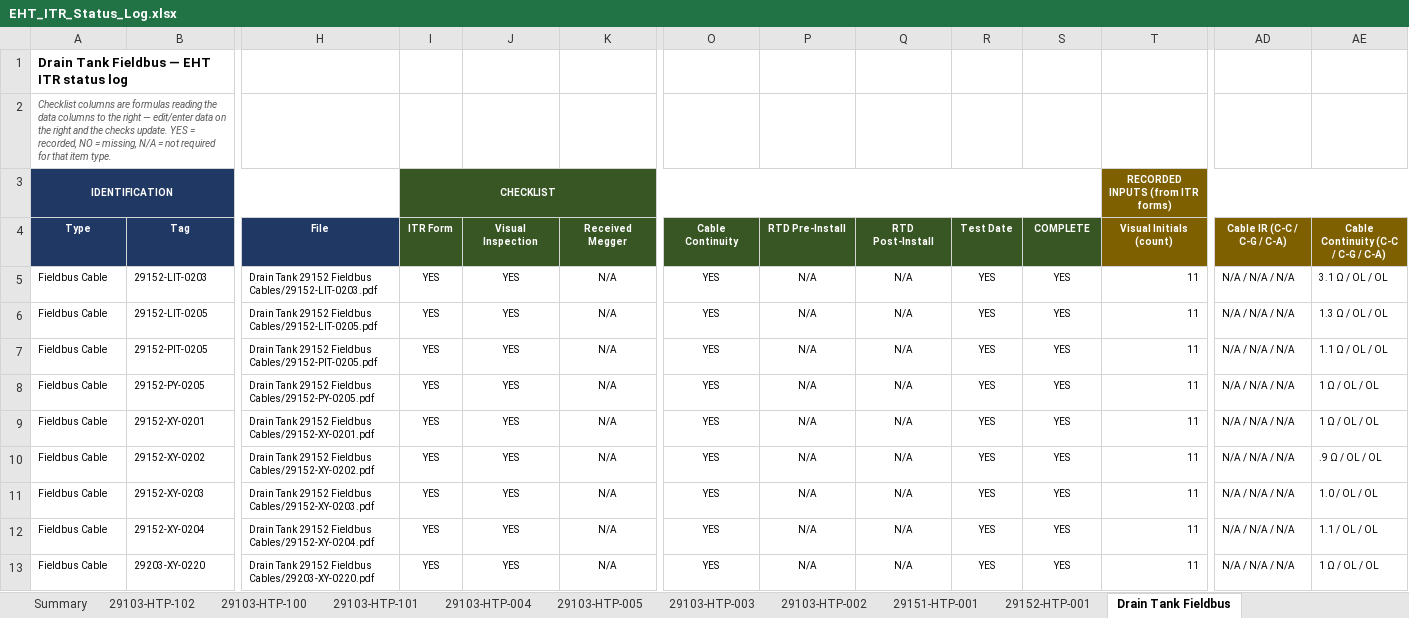
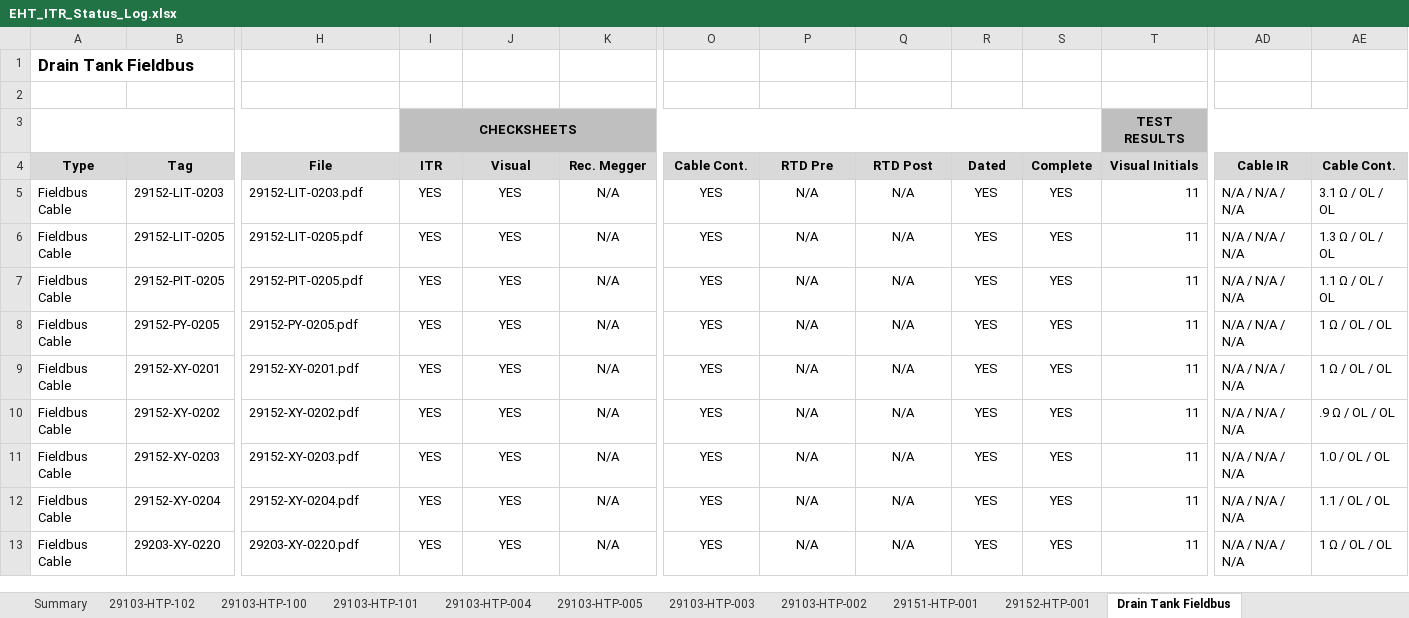
Before and after one commit to um4q/Sensei-Index, an Excel workbook: EHT_ITR_Status_Log.xlsx, sheet Drain Tank Fieldbus, drawn as a sheet; only a part is shown, gaps mark what is left out; values as stored, in another font and other column widths than the file's, no borders; conditional formats not drawn; removed rows and columns are numbered as before the commit, all else as after; rows hold the shown columns only; the diff covers the shown part only; the diff names each change by its address in the sheet, - before the commit and + after, or states it on an @@ line.

```diff
--- a/EHT_ITR_Status_Log.xlsx (sheet Drain Tank Fieldbus)
+++ b/EHT_ITR_Status_Log.xlsx (sheet Drain Tank Fieldbus)
-A1 (Type): Drain Tank Fieldbus — EHT ITR status log
+A1 (Type): Drain Tank Fieldbus
@@ A1 text size: larger @@
-A2 (Type): Checklist columns are formulas reading the data columns to the right — edit/enter data on the right and the checks update. YES = recorded, NO = missing, N/A = not required for that item type.
+A2 (Type): (empty)
-row 3: IDENTIFICATION |  |  | CHECKLIST |  |  |  |  |  |  |  | RECORDED INPUTS (from ITR forms)
+row 3:  |  |  | CHECKSHEETS |  |  |  |  |  |  |  | TEST RESULTS
@@ A4:AE4 text size: larger @@
-A4:H4 fill: #1F3864
+A4:H4 fill: #D9D9D9
-A4:AE4 text colour: #FFFFFF
+A4:AE4 text colour: black
-I4: ITR Form
+I4: ITR
-I4:S4 fill: #375623
+I4:S4 fill: #D9D9D9
-J4: Visual Inspection
+J4: Visual
-K4: Received Megger
+K4: Rec. Megger
-O4: Cable Continuity
+O4: Cable Cont.
-P4: RTD Pre-Install
+P4: RTD Pre
-Q4: RTD Post-Install
+Q4: RTD Post
-R4: Test Date
+R4: Dated
-S4: COMPLETE
+S4: Complete
-T4: Visual Initials (count)
+T4: Visual Initials
-T4:AE4 fill: #7F6000
+T4:AE4 fill: #D9D9D9
-AD4: Cable IR (C-C / C-G / C-A)
+AD4: Cable IR
-AE4: Cable Continuity (C-C / C-G / C-A)
+AE4: Cable Cont.
@@ A5:B13 text size: larger @@
@@ H5:T13 text size: larger @@
-H5 (File): Drain Tank 29152 Fieldbus Cables/29152-LIT-0203.pdf
+H5 (File): 29152-LIT-0203.pdf
@@ AD5:AE13 text size: larger @@
-H6 (File): Drain Tank 29152 Fieldbus Cables/29152-LIT-0205.pdf
+H6 (File): 29152-LIT-0205.pdf
-H7 (File): Drain Tank 29152 Fieldbus Cables/29152-PIT-0205.pdf
+H7 (File): 29152-PIT-0205.pdf
-H8 (File): Drain Tank 29152 Fieldbus Cables/29152-PY-0205.pdf
+H8 (File): 29152-PY-0205.pdf
-H9 (File): Drain Tank 29152 Fieldbus Cables/29152-XY-0201.pdf
+H9 (File): 29152-XY-0201.pdf
-H10 (File): Drain Tank 29152 Fieldbus Cables/29152-XY-0202.pdf
+H10 (File): 29152-XY-0202.pdf
-H11 (File): Drain Tank 29152 Fieldbus Cables/29152-XY-0203.pdf
+H11 (File): 29152-XY-0203.pdf
-H12 (File): Drain Tank 29152 Fieldbus Cables/29152-XY-0204.pdf
+H12 (File): 29152-XY-0204.pdf
-H13 (File): Drain Tank 29152 Fieldbus Cables/29203-XY-0220.pdf
+H13 (File): 29203-XY-0220.pdf
```
Also changed, not shown: 19 edited cells and cell formats elsewhere in this sheet, sheet 29103-HTP-003, sheet 29103-HTP-004, sheet 29103-HTP-005, sheet 29103-HTP-002, sheet 29103-HTP-102, sheet 29103-HTP-101, 4 more sheets.
